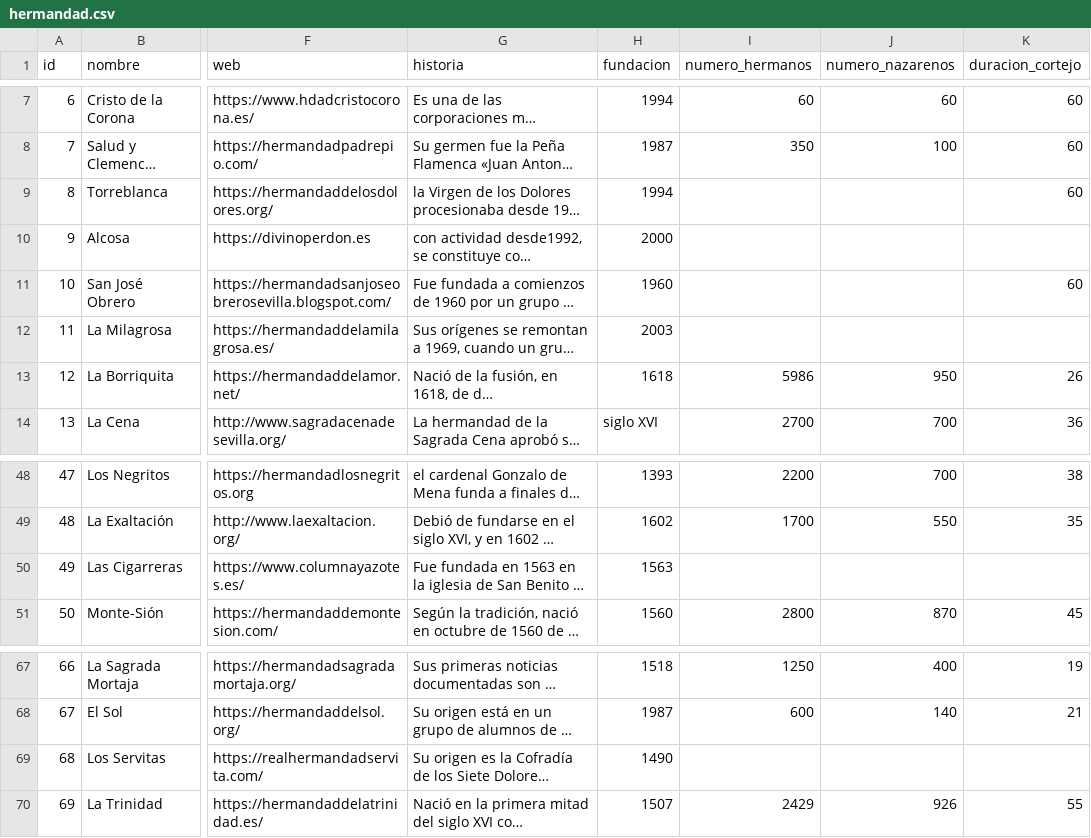
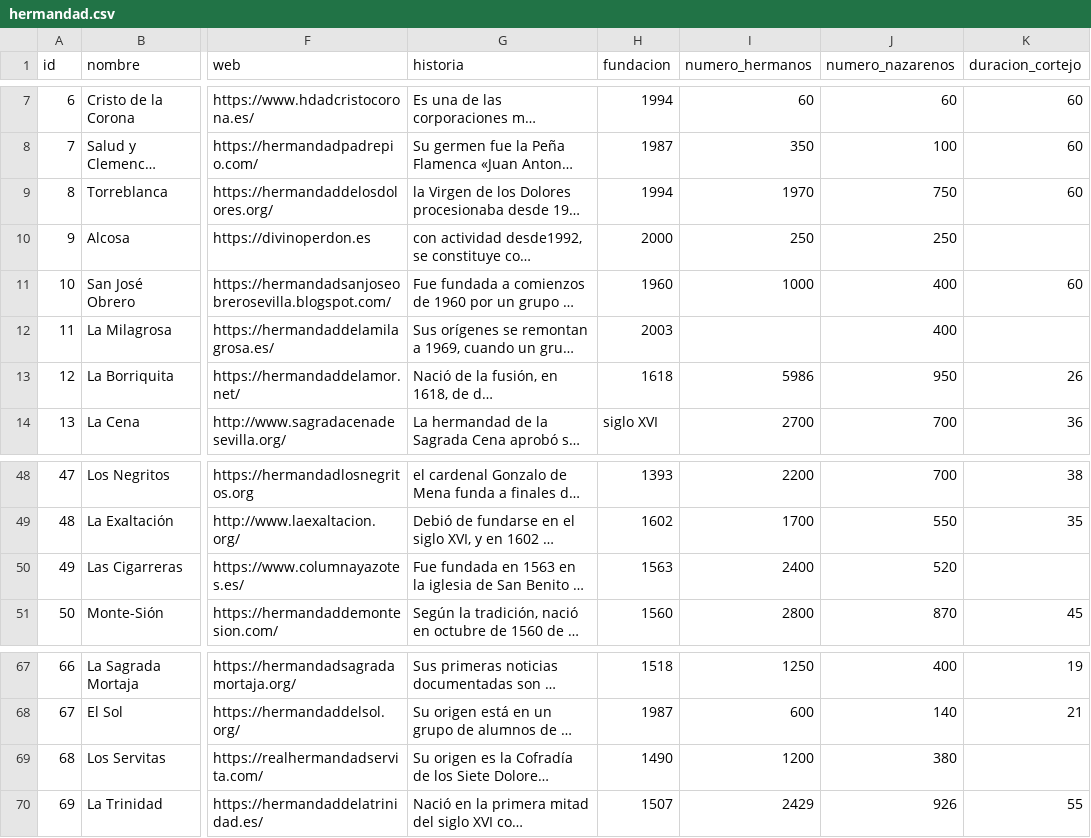
Before and after one commit to barrerot/cofradar2026, a CSV file: docs/datos/hermandad.csv, drawn as a sheet; only a part is shown, gaps mark what is left out; long unchanged cells end in …; the diff names each change by its address in the sheet, - before the commit and + after, or states it on an @@ line.

```diff
--- a/docs/datos/hermandad.csv
+++ b/docs/datos/hermandad.csv
-I9 (numero_hermanos): (empty)
+I9 (numero_hermanos): 1970
-J9 (numero_nazarenos): (empty)
+J9 (numero_nazarenos): 750
-I10 (numero_hermanos): (empty)
+I10 (numero_hermanos): 250
-J10 (numero_nazarenos): (empty)
+J10 (numero_nazarenos): 250
-I11 (numero_hermanos): (empty)
+I11 (numero_hermanos): 1000
-J11:J12 (numero_nazarenos): (empty)
+J11:J12 (numero_nazarenos): 400
-I50 (numero_hermanos): (empty)
+I50 (numero_hermanos): 2400
-J50 (numero_nazarenos): (empty)
+J50 (numero_nazarenos): 520
-I69 (numero_hermanos): (empty)
+I69 (numero_hermanos): 1200
-J69 (numero_nazarenos): (empty)
+J69 (numero_nazarenos): 380
```
